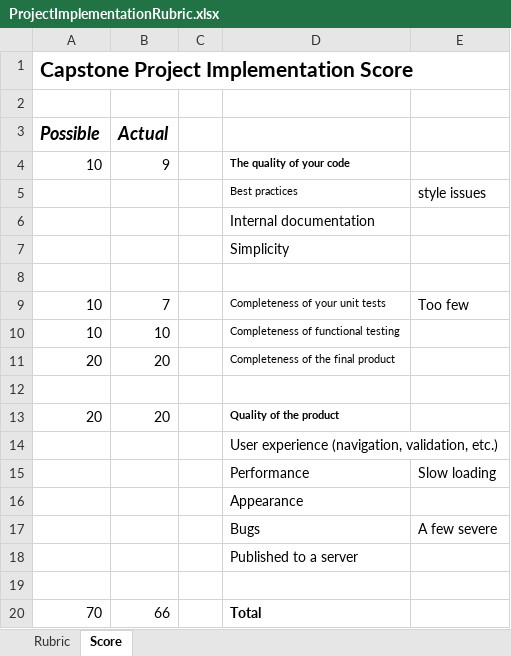
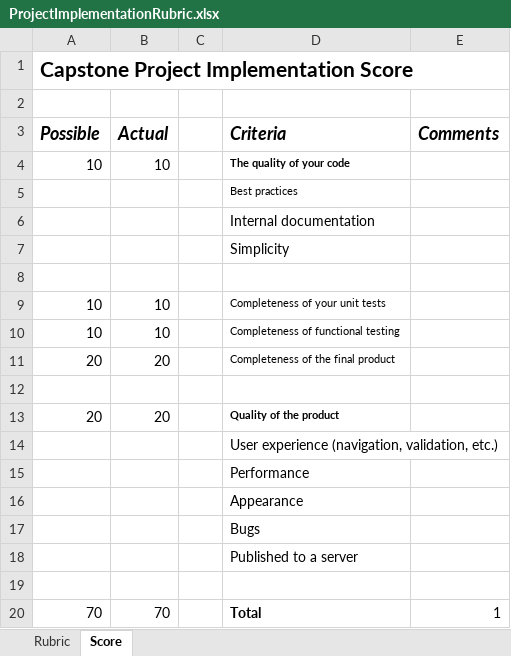
Before and after one commit to LCC-CIT/CS297-CourseMaterials, an Excel workbook: ProjectImplementationRubric.xlsx, sheet Score, drawn as a sheet; values as stored, in another font and other column widths than the file's, no borders; the diff names each change by its address in the sheet, - before the commit and + after, or states it on an @@ line.

Commit message:
Updates to the rubric and advice

```diff
--- a/ProjectImplementationRubric.xlsx (sheet Score)
+++ b/ProjectImplementationRubric.xlsx (sheet Score)
-D3: (empty)
+D3: Criteria
-E3: (empty)
+E3: Comments
-B4 (Actual): 9
+B4 (Actual): 10
-E5 (Comments): style issues
+E5 (Comments): (empty)
-B9 (Actual): 7
+B9 (Actual): 10
-E9 (Comments): Too few
+E9 (Comments): (empty)
-E15 (Comments): Slow loading
+E15 (Comments): (empty)
-E17 (Comments): A few severe
+E17 (Comments): (empty)
-B20 (Actual): 66
+B20 (Actual): 70
-E20 (Comments): (empty)
+E20 (Comments): 1
```
Also changed, not shown: CS297TeamParticipationRubric.xlsx, 2 other files.
